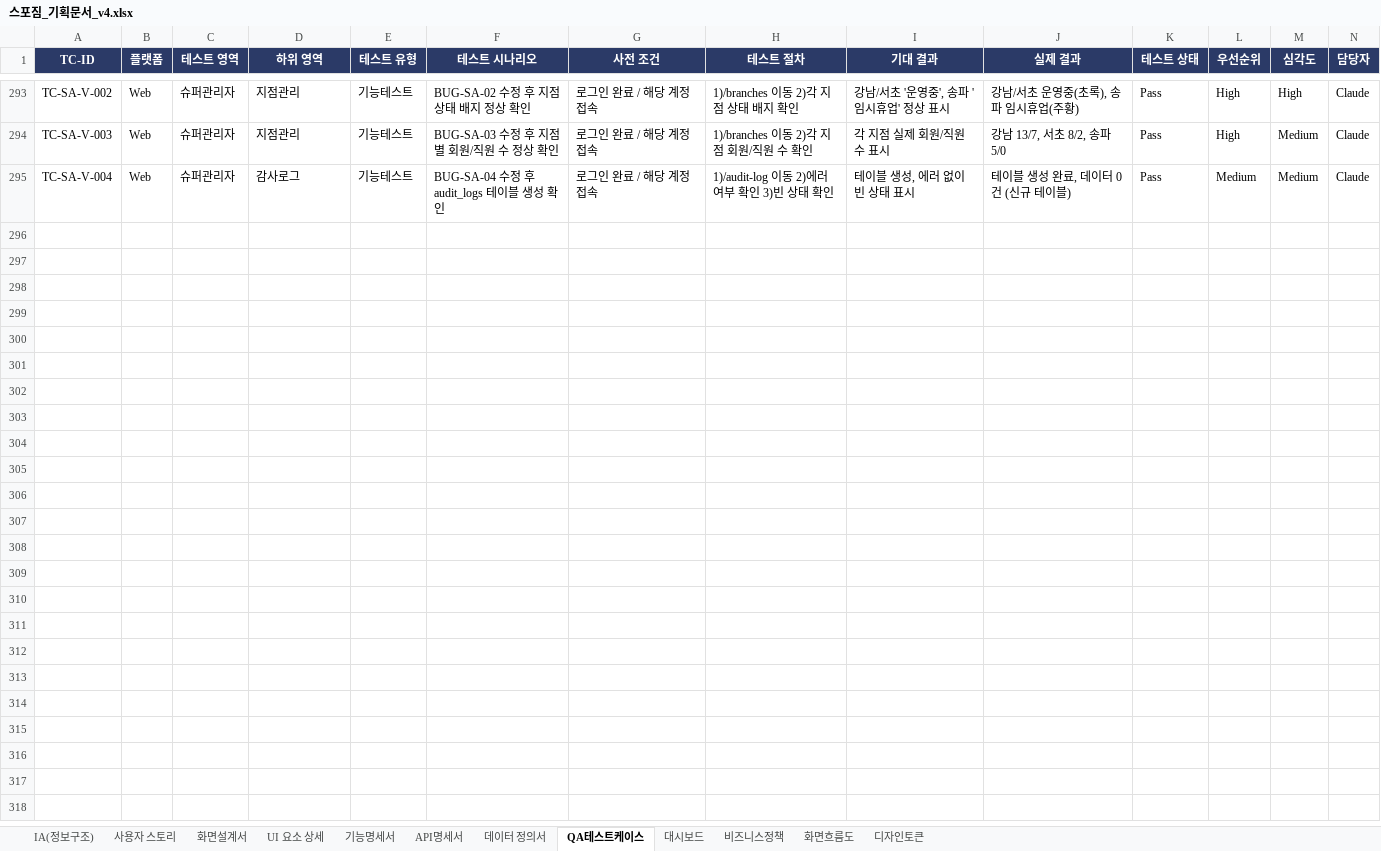
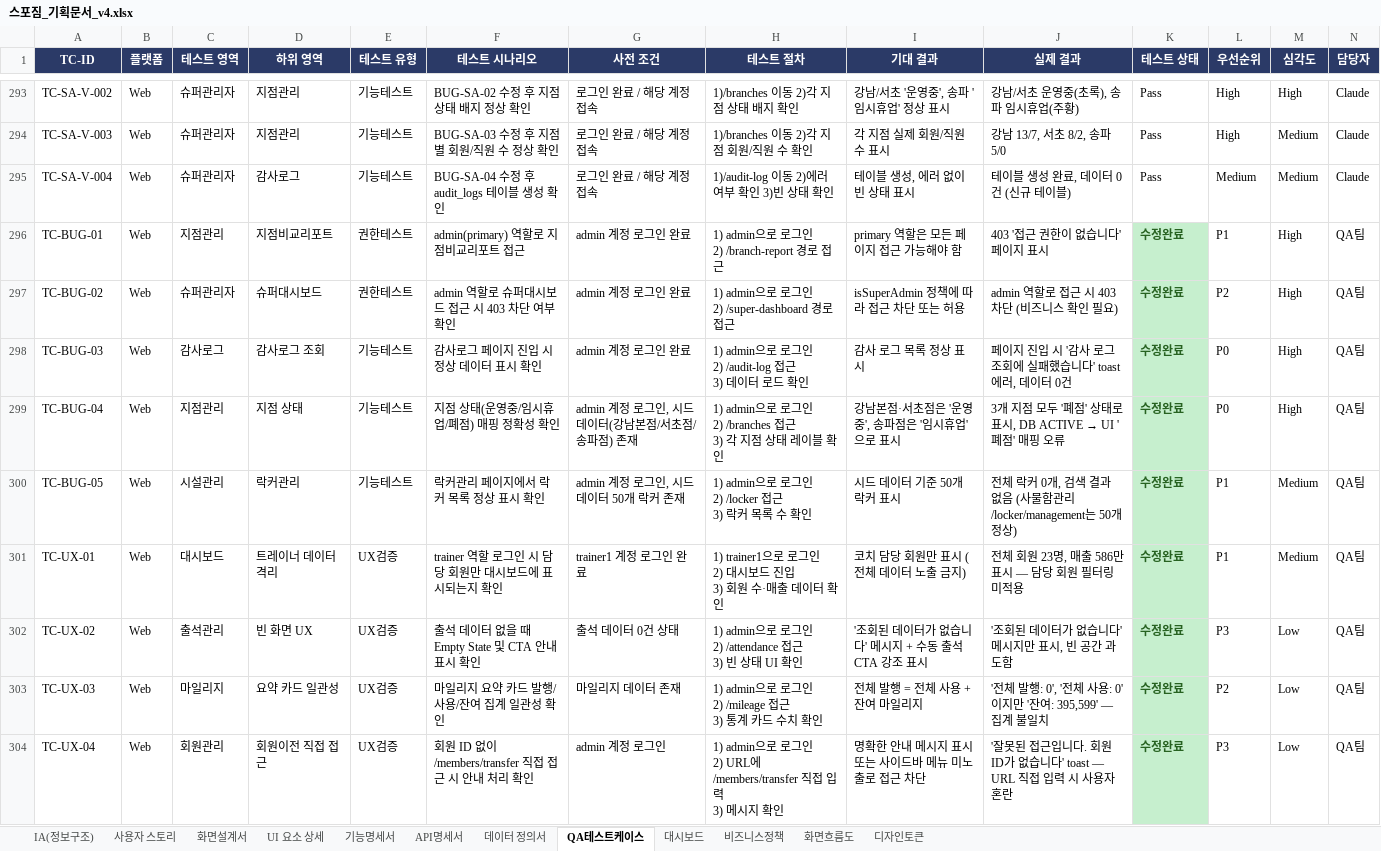
Before and after one commit to dev-spogym/admin-pando, an Excel workbook: excel/스포짐_기획문서_v4.xlsx, sheet QA테스트케이스, drawn as a sheet; only a part is shown, gaps mark what is left out; values as stored, in another font and other column widths than the file's, no borders; rows hold the shown columns only; ↵ is a line break in a cell; the diff covers the shown part only; the diff names each change by its address in the sheet, - before the commit and + after, or states it on an @@ line.

```diff
--- a/excel/스포짐_기획문서_v4.xlsx (sheet QA테스트케이스)
+++ b/excel/스포짐_기획문서_v4.xlsx (sheet QA테스트케이스)
+row 296: TC-BUG-01 | Web | 지점관리 | 지점비교리포트 | 권한테스트 | admin(primary) 역할로 지점비교리포트 접근 | admin 계정 로그인 완료 | 1) admin으로 로그인 ↵ 2) /branch-report 경로 접근 | primary 역할은 모든 페이지 접근 가능해야 함 | 403 '접근 권한이 없습니다' 페이지 표시 | 수정완료 | P1 | High | QA팀
+row 297: TC-BUG-02 | Web | 슈퍼관리자 | 슈퍼대시보드 | 권한테스트 | admin 역할로 슈퍼대시보드 접근 시 403 차단 여부 확인 | admin 계정 로그인 완료 | 1) admin으로 로그인 ↵ 2) /super-dashboard 경로 접근 | isSuperAdmin 정책에 따라 접근 차단 또는 허용 | admin 역할로 접근 시 403 차단 (비즈니스 확인 필요) | 수정완료 | P2 | High | QA팀
+row 298: TC-BUG-03 | Web | 감사로그 | 감사로그 조회 | 기능테스트 | 감사로그 페이지 진입 시 정상 데이터 표시 확인 | admin 계정 로그인 완료 | 1) admin으로 로그인 ↵ 2) /audit-log 접근 ↵ 3) 데이터 로드 확인 | 감사 로그 목록 정상 표시 | 페이지 진입 시 '감사 로그 조회에 실패했습니다' toast 에러, 데이터 0건 | 수정완료 | P0 | High | QA팀
+row 299: TC-BUG-04 | Web | 지점관리 | 지점 상태 | 기능테스트 | 지점 상태(운영중/임시휴업/폐점) 매핑 정확성 확인 | admin 계정 로그인, 시드 데이터(강남본점/서초점/송파점) 존재 | 1) admin으로 로그인 ↵ 2) /branches 접근 ↵ 3) 각 지점 상태 레이블 확인 | 강남본점·서초점은 '운영중', 송파점은 '임시휴업'으로 표시 | 3개 지점 모두 '폐점' 상태로 표시, DB ACTIVE → UI '폐점' 매핑 오류 | 수정완료 | P0 | High | QA팀
+row 300: TC-BUG-05 | Web | 시설관리 | 락커관리 | 기능테스트 | 락커관리 페이지에서 락커 목록 정상 표시 확인 | admin 계정 로그인, 시드 데이터 50개 락커 존재 | 1) admin으로 로그인 ↵ 2) /locker 접근 ↵ 3) 락커 목록 수 확인 | 시드 데이터 기준 50개 락커 표시 | 전체 락커 0개, 검색 결과 없음 (사물함관리 /locker/management는 50개 정상) | 수정완료 | P1 | Medium | QA팀
+row 301: TC-UX-01 | Web | 대시보드 | 트레이너 데이터 격리 | UX검증 | trainer 역할 로그인 시 담당 회원만 대시보드에 표시되는지 확인 | trainer1 계정 로그인 완료 | 1) trainer1으로 로그인 ↵ 2) 대시보드 진입 ↵ 3) 회원 수·매출 데이터 확인 | 코치 담당 회원만 표시 (전체 데이터 노출 금지) | 전체 회원 23명, 매출 586만 표시 — 담당 회원 필터링 미적용 | 수정완료 | P1 | Medium | QA팀
+row 302: TC-UX-02 | Web | 출석관리 | 빈 화면 UX | UX검증 | 출석 데이터 없을 때 Empty State 및 CTA 안내 표시 확인 | 출석 데이터 0건 상태 | 1) admin으로 로그인 ↵ 2) /attendance 접근 ↵ 3) 빈 상태 UI 확인 | '조회된 데이터가 없습니다' 메시지 + 수동 출석 CTA 강조 표시 | '조회된 데이터가 없습니다' 메시지만 표시, 빈 공간 과도함 | 수정완료 | P3 | Low | QA팀
+row 303: TC-UX-03 | Web | 마일리지 | 요약 카드 일관성 | UX검증 | 마일리지 요약 카드 발행/사용/잔여 집계 일관성 확인 | 마일리지 데이터 존재 | 1) admin으로 로그인 ↵ 2) /mileage 접근 ↵ 3) 통계 카드 수치 확인 | 전체 발행 = 전체 사용 + 잔여 마일리지 | '전체 발행: 0', '전체 사용: 0'이지만 '잔여: 395,599' — 집계 불일치 | 수정완료 | P2 | Low | QA팀
+row 304: TC-UX-04 | Web | 회원관리 | 회원이전 직접 접근 | UX검증 | 회원 ID 없이 /members/transfer 직접 접근 시 안내 처리 확인 | admin 계정 로그인 | 1) admin으로 로그인 ↵ 2) URL에 /members/transfer 직접 입력 ↵ 3) 메시지 확인 | 명확한 안내 메시지 표시 또는 사이드바 메뉴 미노출로 접근 차단 | '잘못된 접근입니다. 회원 ID가 없습니다' toast — URL 직접 입력 시 사용자 혼란 | 수정완료 | P3 | Low | QA팀
```
Also changed, not shown: 17 added rows elsewhere in this sheet, sheet 기능명세서, sheet 화면설계서, 1 other file.
